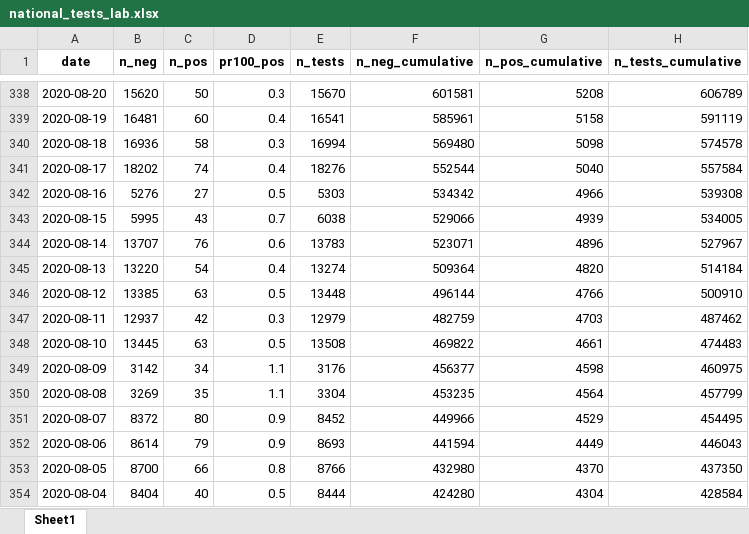
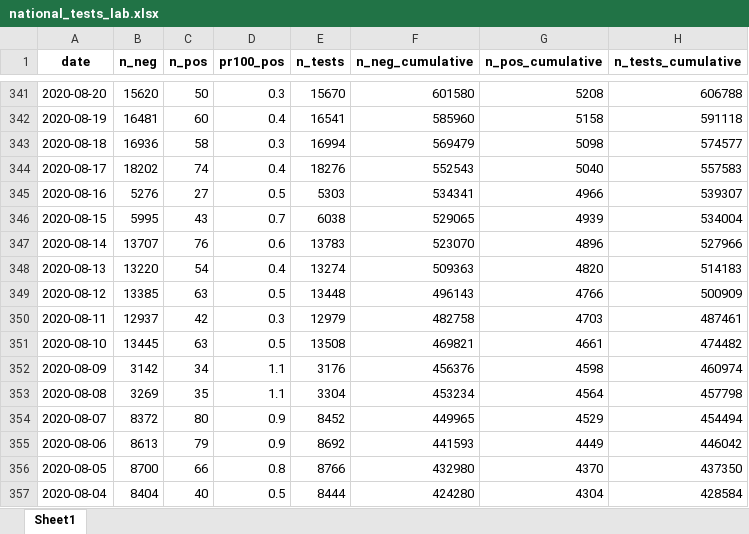
Before and after one commit to minrk/covid19-nor-data, an Excel workbook: data/03_covid_tests/national_tests_lab.xlsx, sheet Sheet1, drawn as a sheet; only a part is shown, gaps mark what is left out; values as stored, in another font and other column widths than the file's, no borders; addresses are those after the commit; the diff covers the shown part only; the diff names each change by its address in the sheet, - before the commit and + after, or states it on an @@ line.

```diff
--- a/data/03_covid_tests/national_tests_lab.xlsx (sheet Sheet1)
+++ b/data/03_covid_tests/national_tests_lab.xlsx (sheet Sheet1)
-F341 (n_neg_cumulative): 601581
+F341 (n_neg_cumulative): 601580
-H341 (n_tests_cumulative): 606789
+H341 (n_tests_cumulative): 606788
-F342 (n_neg_cumulative): 585961
+F342 (n_neg_cumulative): 585960
-H342 (n_tests_cumulative): 591119
+H342 (n_tests_cumulative): 591118
-F343 (n_neg_cumulative): 569480
+F343 (n_neg_cumulative): 569479
-H343 (n_tests_cumulative): 574578
+H343 (n_tests_cumulative): 574577
-F344 (n_neg_cumulative): 552544
+F344 (n_neg_cumulative): 552543
-H344 (n_tests_cumulative): 557584
+H344 (n_tests_cumulative): 557583
-F345 (n_neg_cumulative): 534342
+F345 (n_neg_cumulative): 534341
-H345 (n_tests_cumulative): 539308
+H345 (n_tests_cumulative): 539307
-F346 (n_neg_cumulative): 529066
+F346 (n_neg_cumulative): 529065
-H346 (n_tests_cumulative): 534005
+H346 (n_tests_cumulative): 534004
-F347 (n_neg_cumulative): 523071
+F347 (n_neg_cumulative): 523070
-H347 (n_tests_cumulative): 527967
+H347 (n_tests_cumulative): 527966
-F348 (n_neg_cumulative): 509364
+F348 (n_neg_cumulative): 509363
-H348 (n_tests_cumulative): 514184
+H348 (n_tests_cumulative): 514183
-F349 (n_neg_cumulative): 496144
+F349 (n_neg_cumulative): 496143
-H349 (n_tests_cumulative): 500910
+H349 (n_tests_cumulative): 500909
-F350 (n_neg_cumulative): 482759
+F350 (n_neg_cumulative): 482758
-H350 (n_tests_cumulative): 487462
+H350 (n_tests_cumulative): 487461
-F351 (n_neg_cumulative): 469822
+F351 (n_neg_cumulative): 469821
-H351 (n_tests_cumulative): 474483
+H351 (n_tests_cumulative): 474482
-F352 (n_neg_cumulative): 456377
+F352 (n_neg_cumulative): 456376
-H352 (n_tests_cumulative): 460975
+H352 (n_tests_cumulative): 460974
-F353 (n_neg_cumulative): 453235
+F353 (n_neg_cumulative): 453234
-H353 (n_tests_cumulative): 457799
+H353 (n_tests_cumulative): 457798
-F354 (n_neg_cumulative): 449966
+F354 (n_neg_cumulative): 449965
-H354 (n_tests_cumulative): 454495
+H354 (n_tests_cumulative): 454494
-B355 (n_neg): 8614
+B355 (n_neg): 8613
-E355 (n_tests): 8693
+E355 (n_tests): 8692
-F355 (n_neg_cumulative): 441594
+F355 (n_neg_cumulative): 441593
-H355 (n_tests_cumulative): 446043
+H355 (n_tests_cumulative): 446042
```
Also changed, not shown: 3 added rows and 872 edited cells elsewhere in this sheet, data/03_covid_tests/national_tests.xlsx, data/04_deaths/deaths_total_fhi.xlsx, 3 other files.
